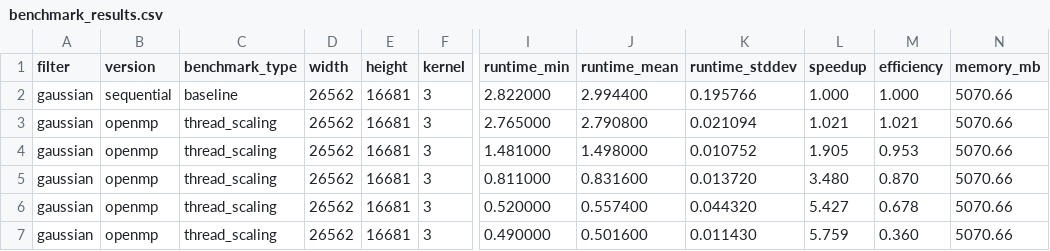
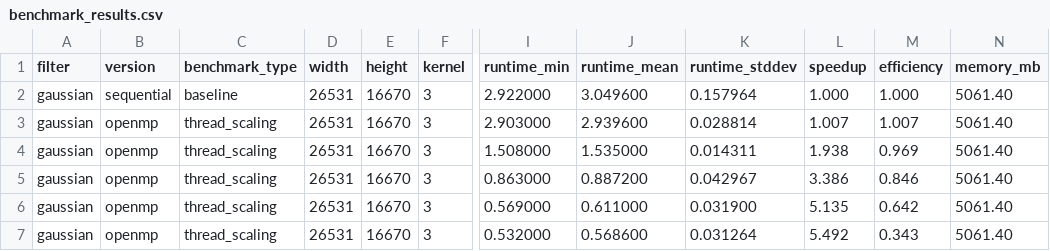
Before and after one commit to sarratwa/sentinel1-openmp-image-processing, a CSV file: results/benchmark_results.csv, drawn as a sheet; only a part is shown, gaps mark what is left out; the diff covers the shown part only; the diff names each change by its address in the sheet, - before the commit and + after, or states it on an @@ line.

Commit message:
lee filter adjusted

```diff
--- a/results/benchmark_results.csv
+++ b/results/benchmark_results.csv
-D2:D7 (width): 26562
+D2:D7 (width): 26531
-E2:E7 (height): 16681
+E2:E7 (height): 16670
-I2 (runtime_min): 2.822000
+I2 (runtime_min): 2.922000
-J2 (runtime_mean): 2.994400
+J2 (runtime_mean): 3.049600
-K2 (runtime_stddev): 0.195766
+K2 (runtime_stddev): 0.157964
-N2:N7 (memory_mb): 5070.66
+N2:N7 (memory_mb): 5061.40
-I3 (runtime_min): 2.765000
+I3 (runtime_min): 2.903000
-J3 (runtime_mean): 2.790800
+J3 (runtime_mean): 2.939600
-K3 (runtime_stddev): 0.021094
+K3 (runtime_stddev): 0.028814
-L3 (speedup): 1.021
+L3 (speedup): 1.007
-M3 (efficiency): 1.021
+M3 (efficiency): 1.007
-I4 (runtime_min): 1.481000
+I4 (runtime_min): 1.508000
-J4 (runtime_mean): 1.498000
+J4 (runtime_mean): 1.535000
-K4 (runtime_stddev): 0.010752
+K4 (runtime_stddev): 0.014311
-L4 (speedup): 1.905
+L4 (speedup): 1.938
-M4 (efficiency): 0.953
+M4 (efficiency): 0.969
-I5 (runtime_min): 0.811000
+I5 (runtime_min): 0.863000
-J5 (runtime_mean): 0.831600
+J5 (runtime_mean): 0.887200
-K5 (runtime_stddev): 0.013720
+K5 (runtime_stddev): 0.042967
-L5 (speedup): 3.480
+L5 (speedup): 3.386
-M5 (efficiency): 0.870
+M5 (efficiency): 0.846
-I6 (runtime_min): 0.520000
+I6 (runtime_min): 0.569000
-J6 (runtime_mean): 0.557400
+J6 (runtime_mean): 0.611000
-K6 (runtime_stddev): 0.044320
+K6 (runtime_stddev): 0.031900
-L6 (speedup): 5.427
+L6 (speedup): 5.135
-M6 (efficiency): 0.678
+M6 (efficiency): 0.642
-I7 (runtime_min): 0.490000
+I7 (runtime_min): 0.532000
-J7 (runtime_mean): 0.501600
+J7 (runtime_mean): 0.568600
-K7 (runtime_stddev): 0.011430
+K7 (runtime_stddev): 0.031264
-L7 (speedup): 5.759
+L7 (speedup): 5.492
-M7 (efficiency): 0.360
+M7 (efficiency): 0.343
```
Also changed, not shown: 112 edited cells elsewhere in this file, 7 other files.
